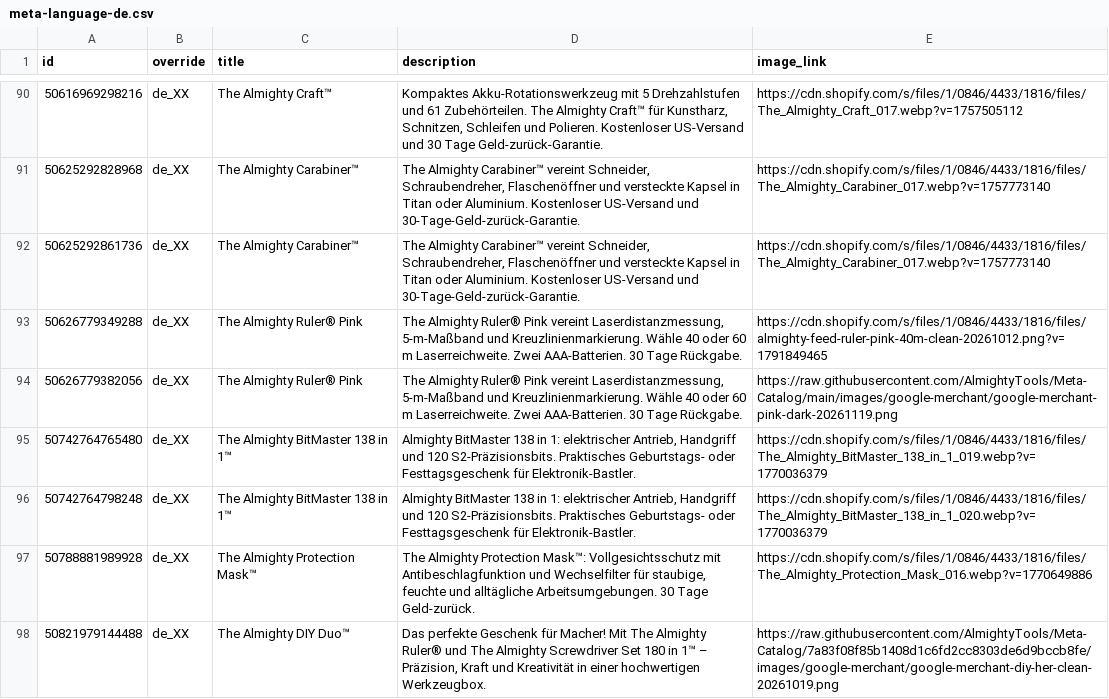
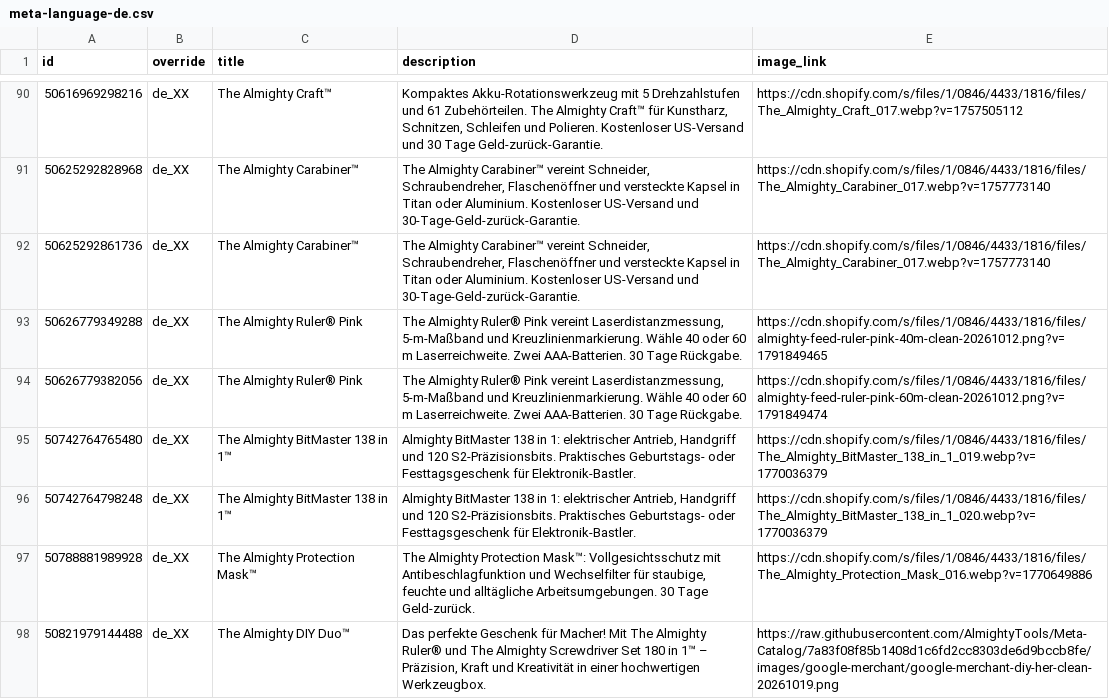
Before and after one commit to AlmightyTools/Meta-Catalog, a CSV file: meta-language-de.csv, drawn as a sheet; only a part is shown, gaps mark what is left out; the diff covers the shown part only.

```diff
--- a/meta-language-de.csv
+++ b/meta-language-de.csv
@@ -93,3 +93,3 @@ id,override,title,description,image_link
 50626779349288,de_XX,The Almighty Ruler® Pink,"The Almighty Ruler® Pink vereint Laserdistanzmessung, 5-m-Maßband und Kreuzlinienmarkierung. Wähle 40 oder 60 m Laserreichweite. Zwei AAA-Batterien. 30 Tage Rückgabe.",https://cdn.shopify.com/s/files/1/0846/4433/1816/files/almighty-feed-ruler-pink-40m-clean-20261012.png?v=1791849465
-50626779382056,de_XX,The Almighty Ruler® Pink,"The Almighty Ruler® Pink vereint Laserdistanzmessung, 5-m-Maßband und Kreuzlinienmarkierung. Wähle 40 oder 60 m Laserreichweite. Zwei AAA-Batterien. 30 Tage Rückgabe.",https://raw.githubusercontent.com/AlmightyTools/Meta-Catalog/main/images/google-merchant/google-merchant-pink-dark-20261119.png
+50626779382056,de_XX,The Almighty Ruler® Pink,"The Almighty Ruler® Pink vereint Laserdistanzmessung, 5-m-Maßband und Kreuzlinienmarkierung. Wähle 40 oder 60 m Laserreichweite. Zwei AAA-Batterien. 30 Tage Rückgabe.",https://cdn.shopify.com/s/files/1/0846/4433/1816/files/almighty-feed-ruler-pink-60m-clean-20261012.png?v=1791849474
 50742764765480,de_XX,The Almighty BitMaster 138 in 1™,"Almighty BitMaster 138 in 1: elektrischer Antrieb, Handgriff und 120 S2-Präzisionsbits. Praktisches Geburtstags- oder Festtagsgeschenk für Elektronik-Bastler.",https://cdn.shopify.com/s/files/1/0846/4433/1816/files/The_Almighty_BitMaster_138_in_1_019.webp?v=1770036379
```
Also changed, not shown: 17 edited cells elsewhere in this file, 4 other files.
